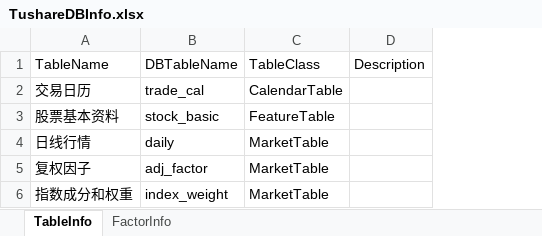
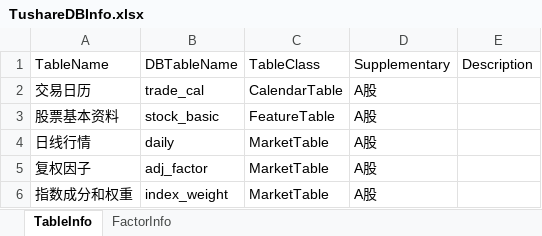
Before and after one commit to Scorpi000/QuantStudio, an Excel workbook: QuantStudio/Resource/TushareDBInfo.xlsx, sheet TableInfo, drawn as a sheet; values as stored, in another font and other column widths than the file's, no borders; the diff names each change by its address in the sheet, - before the commit and + after, or states it on an @@ line.

```diff
--- a/QuantStudio/Resource/TushareDBInfo.xlsx (sheet TableInfo)
+++ b/QuantStudio/Resource/TushareDBInfo.xlsx (sheet TableInfo)
+column D, rows 1-6: Supplementary | A股 | A股 | A股 | A股 | A股
```
Also changed, not shown: sheet FactorInfo, QuantStudio/Resource/WindDB2Info.xlsx, 11 other files.
